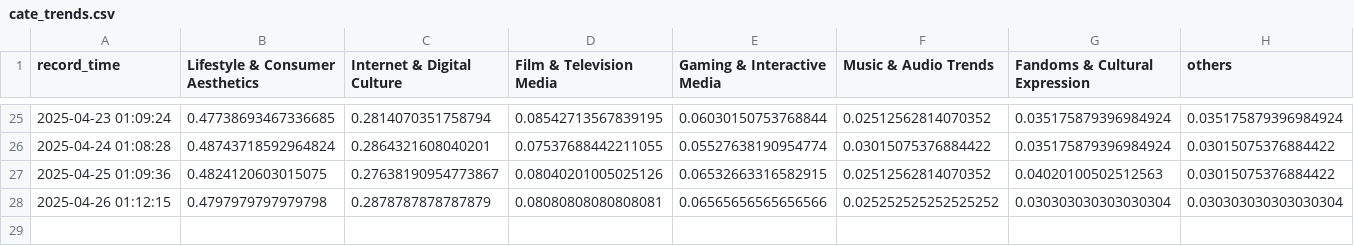
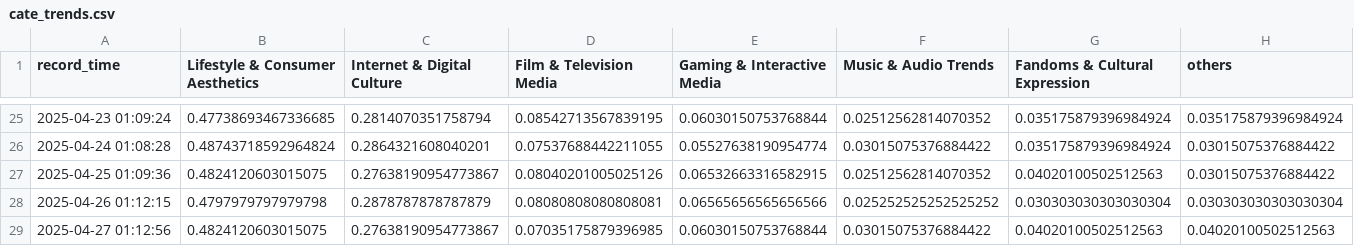
Before and after one commit to g7xu/popculture-dataset-matcher, a CSV file: data/cate_trends.csv, drawn as a sheet; only a part is shown, gaps mark what is left out.

```diff
--- a/data/cate_trends.csv
+++ b/data/cate_trends.csv
@@ -28 +28,2 @@ record_time,Lifestyle & Consumer Aesthetics,Internet & Digital Culture,Film & Te
 2025-04-26 01:12:15,0.4797979797979798,0.2878787878787879,0.08080808080808081,0.06565656565656566,0.025252525252525252,0.030303030303030304,0.030303030303030304
+2025-04-27 01:12:56,0.4824120603015075,0.27638190954773867,0.07035175879396985,0.06030150753768844,0.03015075376884422,0.04020100502512563,0.04020100502512563
```
Also changed, not shown: 2 other files.
